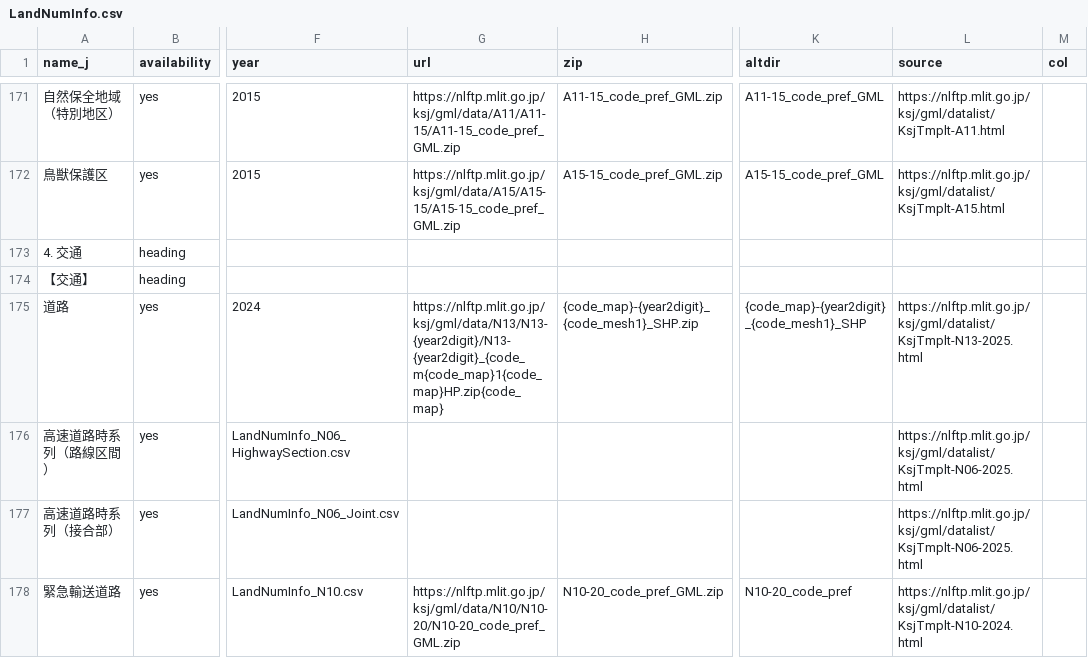
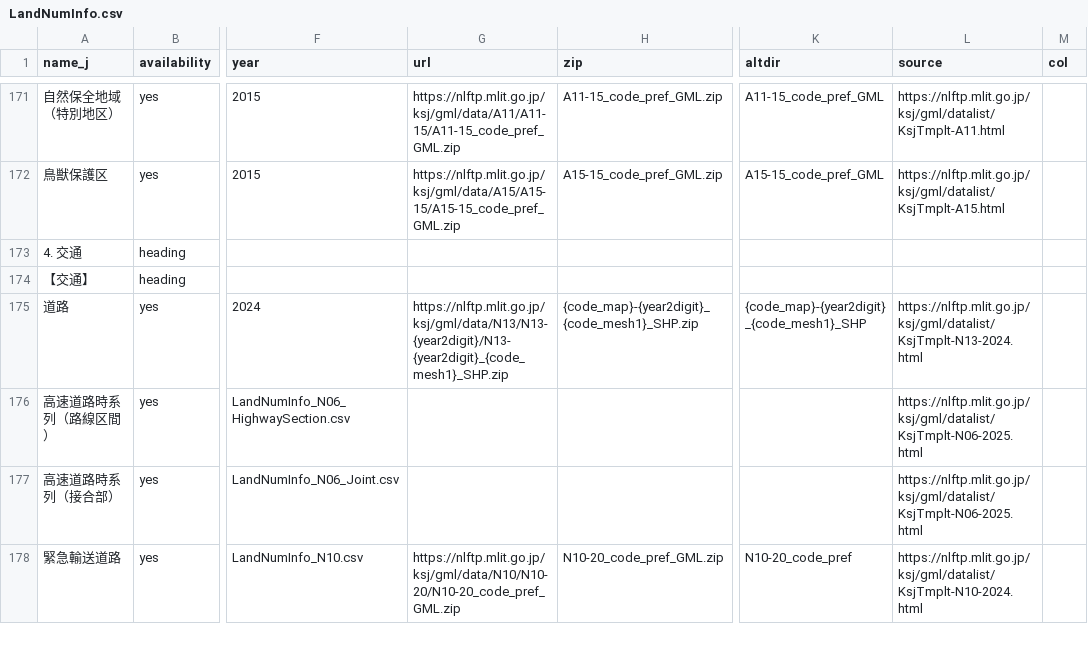
Before and after one commit to babayoshihiko/jpdata, a CSV file: csv/LandNumInfo.csv, drawn as a sheet; only a part is shown, gaps mark what is left out; the diff names each change by its address in the sheet, - before the commit and + after, or states it on an @@ line.

```diff
--- a/csv/LandNumInfo.csv
+++ b/csv/LandNumInfo.csv
-G175 (url): https://nlftp.mlit.go.jp/ksj/gml/data/N13/N13-{year2digit}/N13-{year2digit}_{code_m{code_map}1{code_map}HP.zip{code_map}
+G175 (url): https://nlftp.mlit.go.jp/ksj/gml/data/N13/N13-{year2digit}/N13-{year2digit}_{code_mesh1}_SHP.zip
-L175 (source): https://nlftp.mlit.go.jp/ksj/gml/datalist/KsjTmplt-N13-2025.html
+L175 (source): https://nlftp.mlit.go.jp/ksj/gml/datalist/KsjTmplt-N13-2024.html
```
Also changed, not shown: csv/LandNumInfo_N02_Station.csv, 3 other files.
